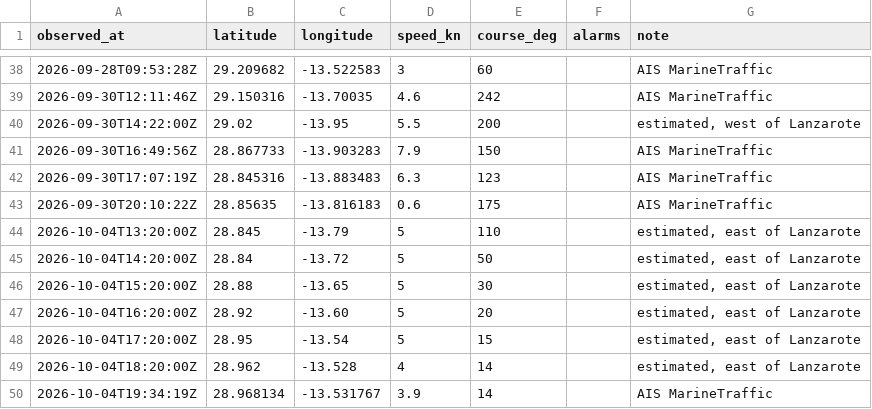
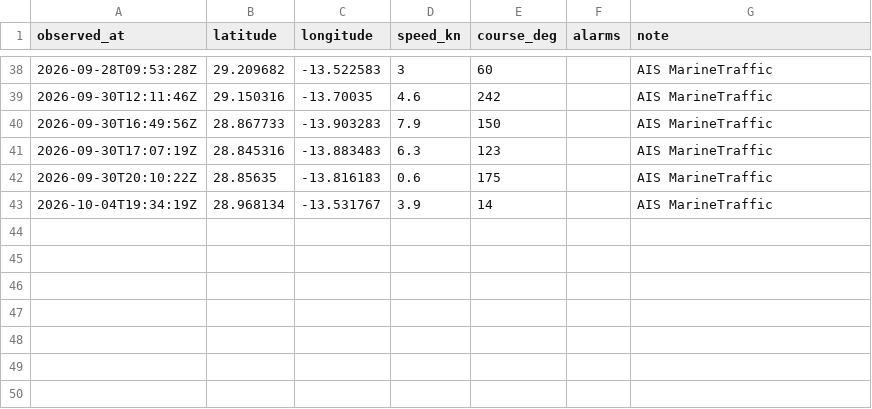
Before and after one commit to Natim/pesk_ebrel_map, a CSV file: docs/positions.csv, drawn as a sheet; only a part is shown, gaps mark what is left out.

Commit message:
fix(track): remove estimated waypoints
Keep AIS and GPS fixes only.

```diff
--- a/docs/positions.csv
+++ b/docs/positions.csv
@@ -39,3 +39,2 @@ observed_at,latitude,longitude,speed_kn,course_deg,alarms,note
 2026-09-30T12:11:46Z,29.150316,-13.70035,4.6,242,,AIS MarineTraffic
-2026-09-30T14:22:00Z,29.02,-13.95,5.5,200,,"estimated, west of Lanzarote"
 2026-09-30T16:49:56Z,28.867733,-13.903283,7.9,150,,AIS MarineTraffic
@@ -43,8 +42,2 @@ observed_at,latitude,longitude,speed_kn,course_deg,alarms,note
 2026-09-30T20:10:22Z,28.85635,-13.816183,0.6,175,,AIS MarineTraffic
-2026-10-04T13:20:00Z,28.845,-13.79,5,110,,"estimated, east of Lanzarote"
-2026-10-04T14:20:00Z,28.84,-13.72,5,50,,"estimated, east of Lanzarote"
-2026-10-04T15:20:00Z,28.88,-13.65,5,30,,"estimated, east of Lanzarote"
-2026-10-04T16:20:00Z,28.92,-13.60,5,20,,"estimated, east of Lanzarote"
-2026-10-04T17:20:00Z,28.95,-13.54,5,15,,"estimated, east of Lanzarote"
-2026-10-04T18:20:00Z,28.962,-13.528,4,14,,"estimated, east of Lanzarote"
 2026-10-04T19:34:19Z,28.968134,-13.531767,3.9,14,,AIS MarineTraffic
```
